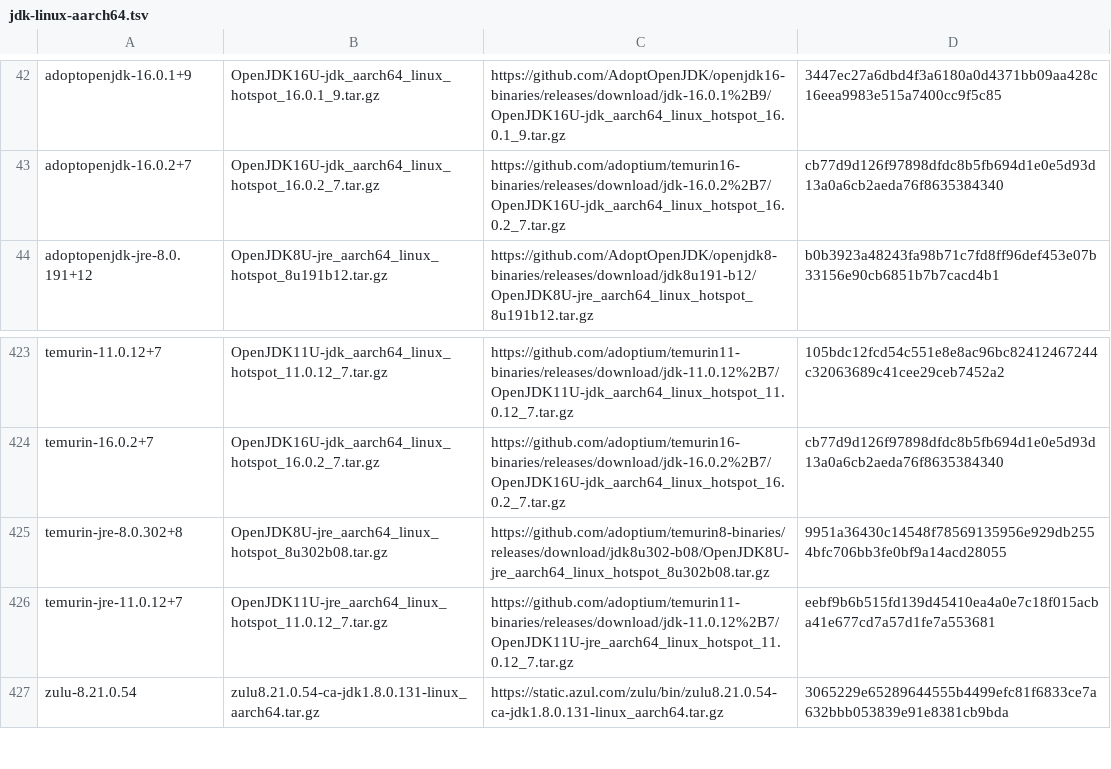
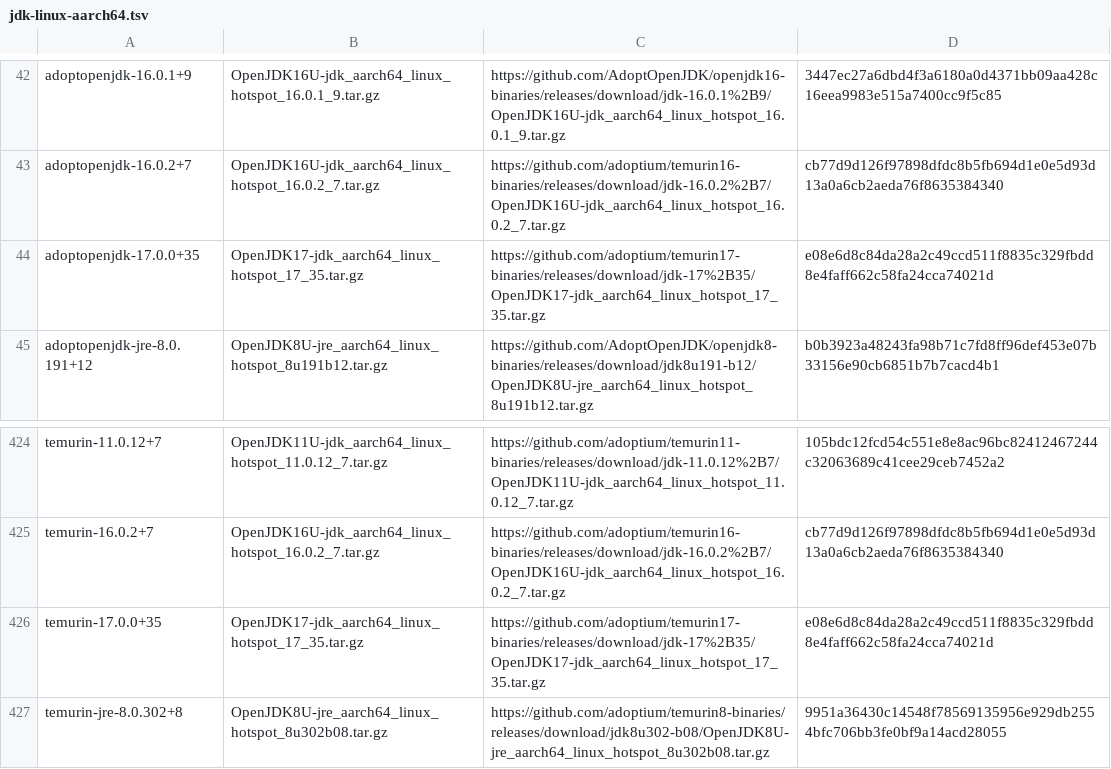
Before and after one commit to halcyon/asdf-java, a TSV file: data/jdk-linux-aarch64.tsv, drawn as a sheet; only a part is shown, gaps mark what is left out; the shorter side is filled out with more unchanged rows; the diff names each change by its address in the sheet, - before the commit and + after, or states it on an @@ line.

```diff
--- a/data/jdk-linux-aarch64.tsv
+++ b/data/jdk-linux-aarch64.tsv
+row 44: adoptopenjdk-17.0.0+35 | OpenJDK17-jdk_aarch64_linux_hotspot_17_35.tar.gz | https://github.com/adoptium/temurin17-binaries/releases/download/jdk-17%2B35/OpenJDK17-jdk_aarch64_linux_hotspot_17_35.tar.gz | e08e6d8c84da28a2c49ccd511f8835c329fbdd8e4faff662c58fa24cca74021d
+row 426: temurin-17.0.0+35 | OpenJDK17-jdk_aarch64_linux_hotspot_17_35.tar.gz | https://github.com/adoptium/temurin17-binaries/releases/download/jdk-17%2B35/OpenJDK17-jdk_aarch64_linux_hotspot_17_35.tar.gz | e08e6d8c84da28a2c49ccd511f8835c329fbdd8e4faff662c58fa24cca74021d
```
